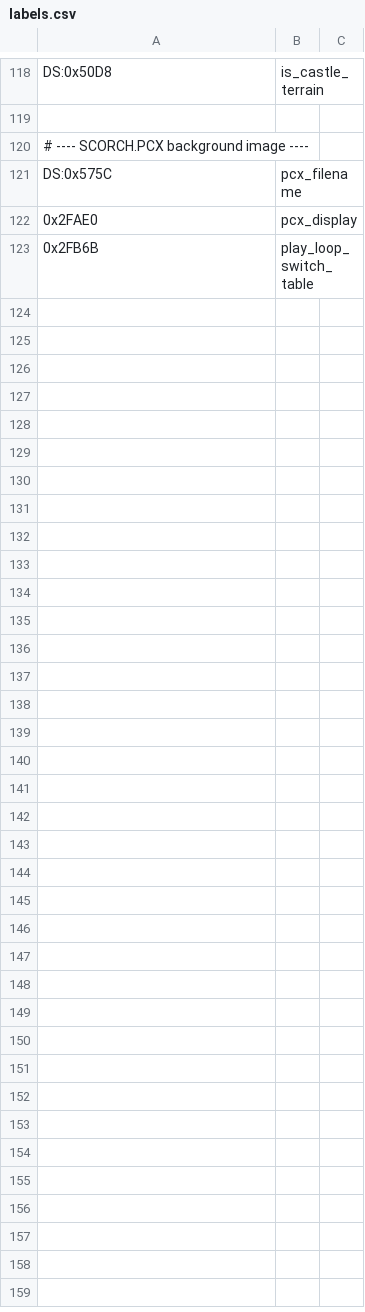
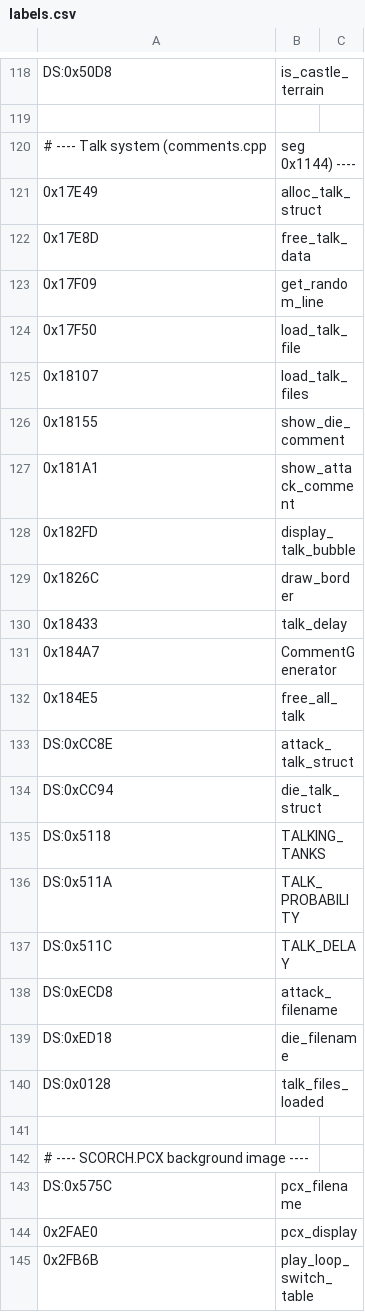
Before and after one commit to vgrichina/scorched-earth, a CSV file: disasm/labels.csv, drawn as a sheet; only a part is shown, gaps mark what is left out.

```diff
--- a/disasm/labels.csv
+++ b/disasm/labels.csv
@@ -119,2 +119,24 @@ DS:0x50D8,is_castle_terrain
 
+# ---- Talk system (comments.cpp, seg 0x1144) ----
+0x17E49,alloc_talk_struct
+0x17E8D,free_talk_data
+0x17F09,get_random_line
+0x17F50,load_talk_file
+0x18107,load_talk_files
+0x18155,show_die_comment
+0x181A1,show_attack_comment
+0x182FD,display_talk_bubble
+0x1826C,draw_border
+0x18433,talk_delay
+0x184A7,CommentGenerator
+0x184E5,free_all_talk
+DS:0xCC8E,attack_talk_struct
+DS:0xCC94,die_talk_struct
+DS:0x5118,TALKING_TANKS
+DS:0x511A,TALK_PROBABILITY
+DS:0x511C,TALK_DELAY
+DS:0xECD8,attack_filename
+DS:0xED18,die_filename
+DS:0x0128,talk_files_loaded
+
 # ---- SCORCH.PCX background image ----
```
Also changed, not shown: disasm/comments.csv, 1 other file.
